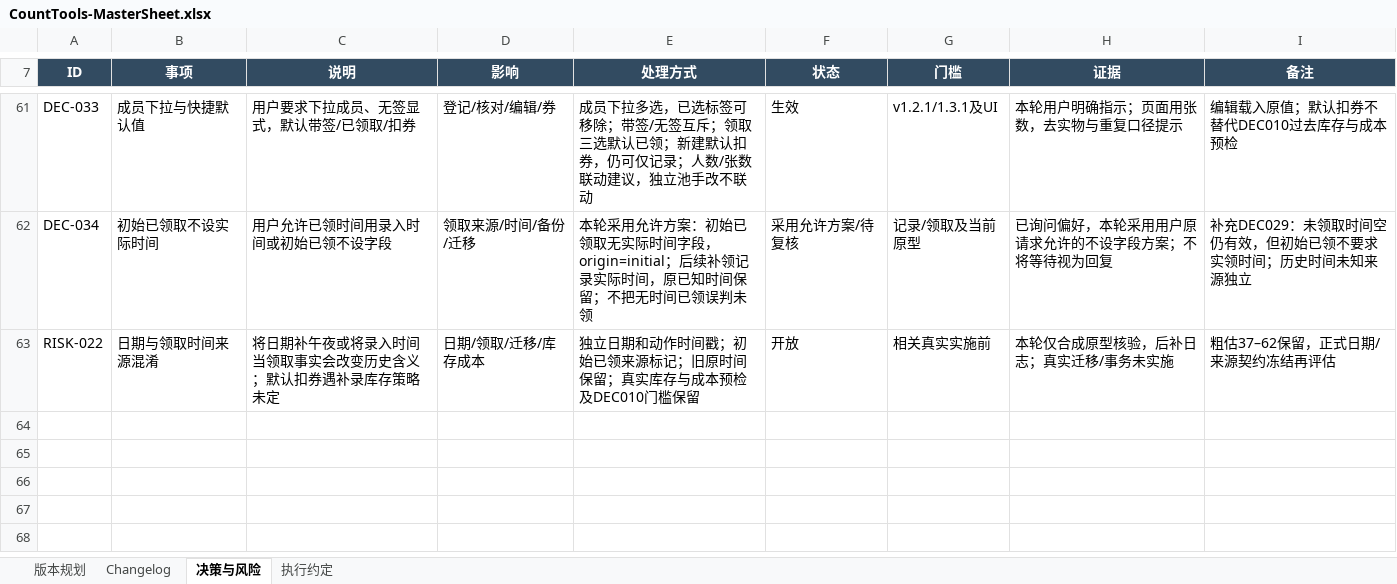
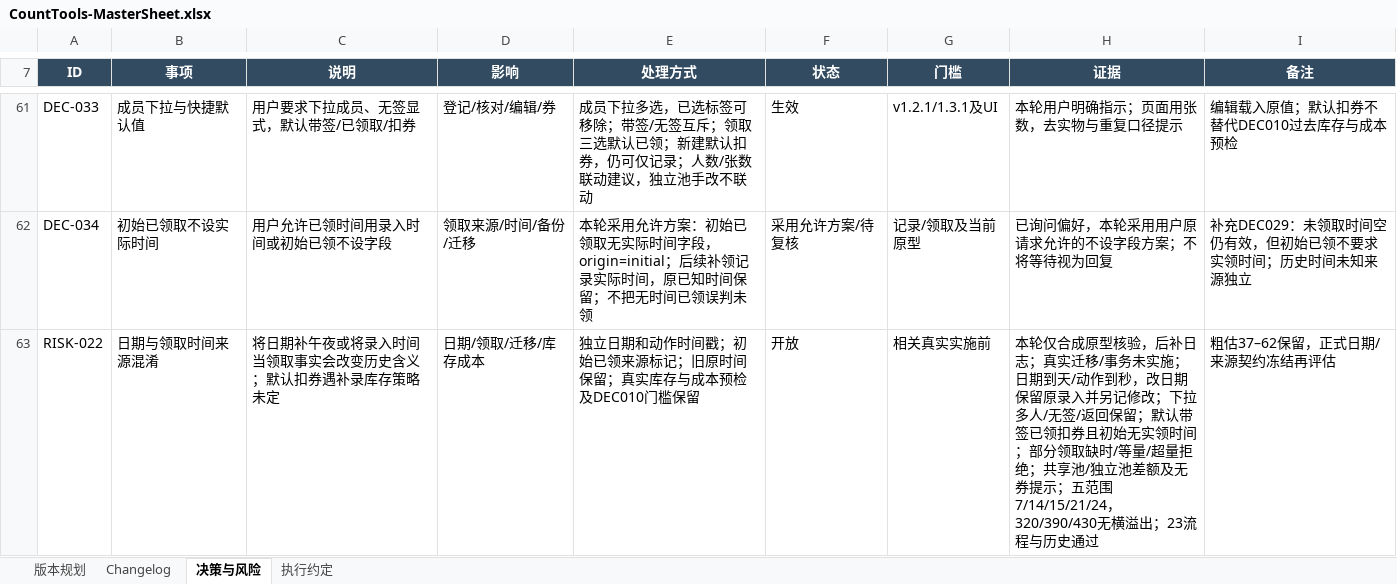
Before and after one commit to Seniorious66/count_tools, an Excel workbook: outputs/workflow-20261011/CountTools-MasterSheet.xlsx, sheet 决策与风险, drawn as a sheet; only a part is shown, gaps mark what is left out; values as stored, in another font and other column widths than the file's, no borders; conditional formats not drawn; the diff names each change by its address in the sheet, - before the commit and + after, or states it on an @@ line.

```diff
--- a/outputs/workflow-20261011/CountTools-MasterSheet.xlsx (sheet 决策与风险)
+++ b/outputs/workflow-20261011/CountTools-MasterSheet.xlsx (sheet 决策与风险)
-H63 (证据): …务未实施
+H63 (证据): …务未实施；日期到天/动作到秒，改日期保留原录入并另记修改；下拉多人/无签/返回保留；默认带签已领扣券且初始无实领时间；部分领取缺时/等量/超量拒绝；共享池/独立池差额及无券提示；五范围7/14/15/21/24，320/390/430无横溢出；23流程与历史通过
```
Also changed, not shown: sheet Changelog, sheet 版本规划, sheet 执行约定.
